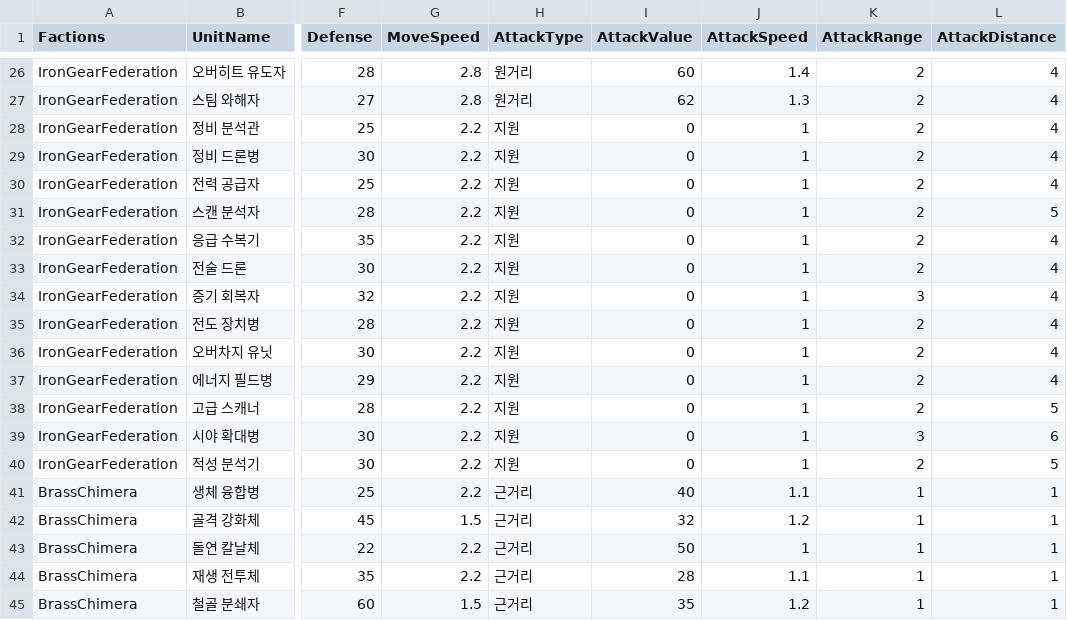
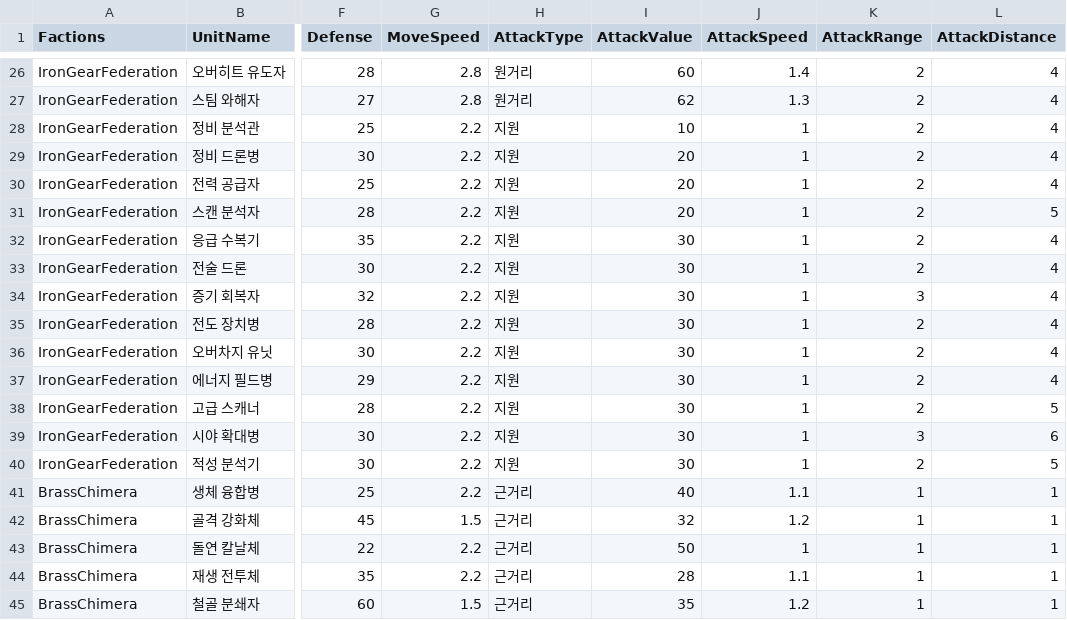
Before and after one commit to tlsehddbs/Gears_of_Eternity, a CSV file: Gears_of_Eternity/Assets/Resources/CSV/UnitCardData.csv, drawn as a sheet; only a part is shown, gaps mark what is left out; the diff covers the shown part only; the diff names each change by its address in the sheet, - before the commit and + after, or states it on an @@ line.

```diff
--- a/Gears_of_Eternity/Assets/Resources/CSV/UnitCardData.csv
+++ b/Gears_of_Eternity/Assets/Resources/CSV/UnitCardData.csv
-I28 (AttackValue): 0
+I28 (AttackValue): 10
-I29:I31 (AttackValue): 0
+I29:I31 (AttackValue): 20
-I32:I40 (AttackValue): 0
+I32:I40 (AttackValue): 30
```
Also changed, not shown: 39 edited cells elsewhere in this file, 21 other files.
